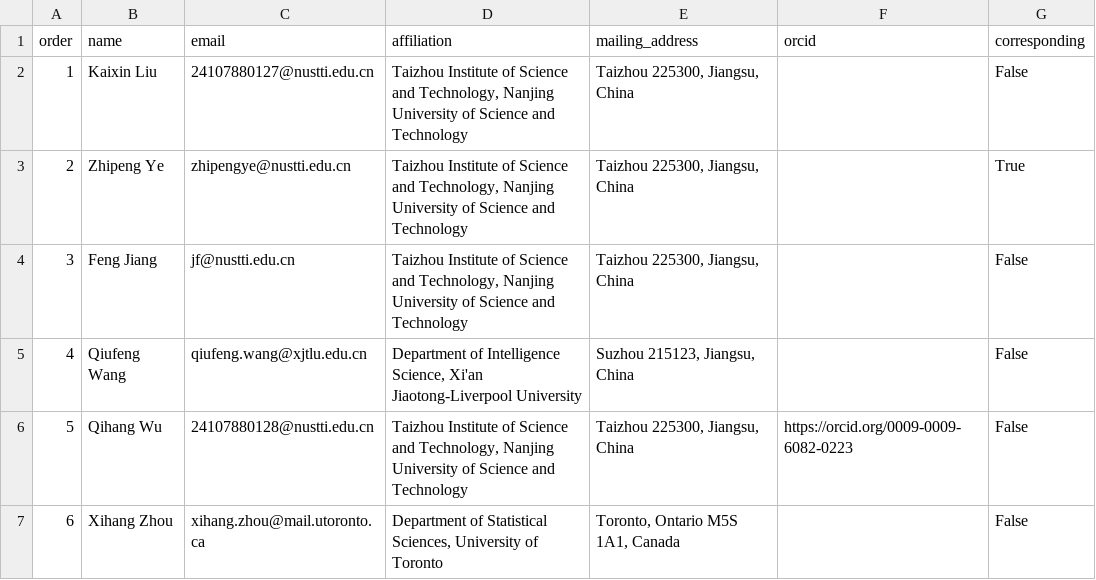
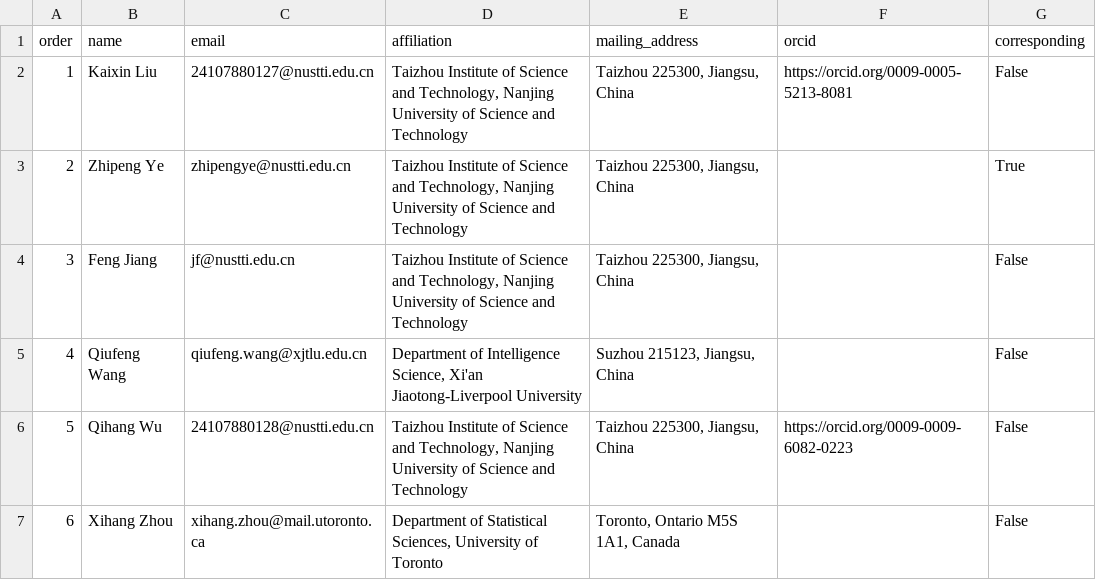
Before and after one commit to jovial-liu/conway, a CSV file: paper/review_round7_20260915/submission/authors.csv, drawn as a sheet.

Commit message:
Add supplied funding acknowledgment and Kaixin Liu ORCID

```diff
--- a/paper/review_round7_20260915/submission/authors.csv
+++ b/paper/review_round7_20260915/submission/authors.csv
@@ -1,3 +1,3 @@
 order,name,email,affiliation,mailing_address,orcid,corresponding
-1,Kaixin Liu,24107880127@nustti.edu.cn,"Taizhou Institute of Science and Technology, Nanjing University of Science and Technology","Taizhou 225300, Jiangsu, China",,False
+1,Kaixin Liu,24107880127@nustti.edu.cn,"Taizhou Institute of Science and Technology, Nanjing University of Science and Technology","Taizhou 225300, Jiangsu, China",https://orcid.org/0009-0005-5213-8081,False
 2,Zhipeng Ye,zhipengye@nustti.edu.cn,"Taizhou Institute of Science and Technology, Nanjing University of Science and Technology","Taizhou 225300, Jiangsu, China",,True
```
Also changed, not shown: 25 other files.
